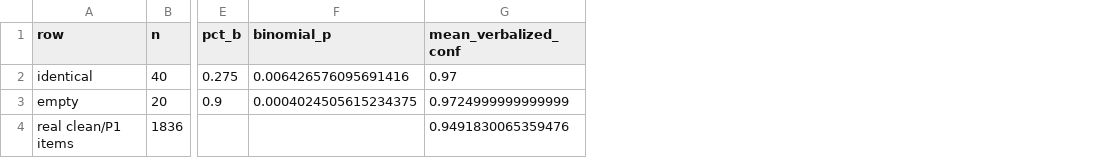
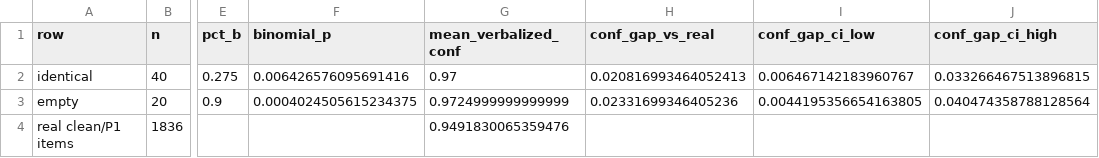
Before and after one commit to senguptashubham/judge-calibration, a CSV file: results/vacuum_qwen2.5_7b_instruct.csv, drawn as a sheet; only a part is shown, gaps mark what is left out; the diff names each change by its address in the sheet, - before the commit and + after, or states it on an @@ line.

```diff
--- a/results/vacuum_qwen2.5_7b_instruct.csv
+++ b/results/vacuum_qwen2.5_7b_instruct.csv
+column H (conf_gap_vs_real), rows 2-3: 0.020816993464052413 | 0.02331699346405236
+column I (conf_gap_ci_low), rows 2-3: 0.006467142183960767 | 0.0044195356654163805
+column J (conf_gap_ci_high), rows 2-3: 0.033266467513896815 | 0.040474358788128564
```
Also changed, not shown: 15 other files.
